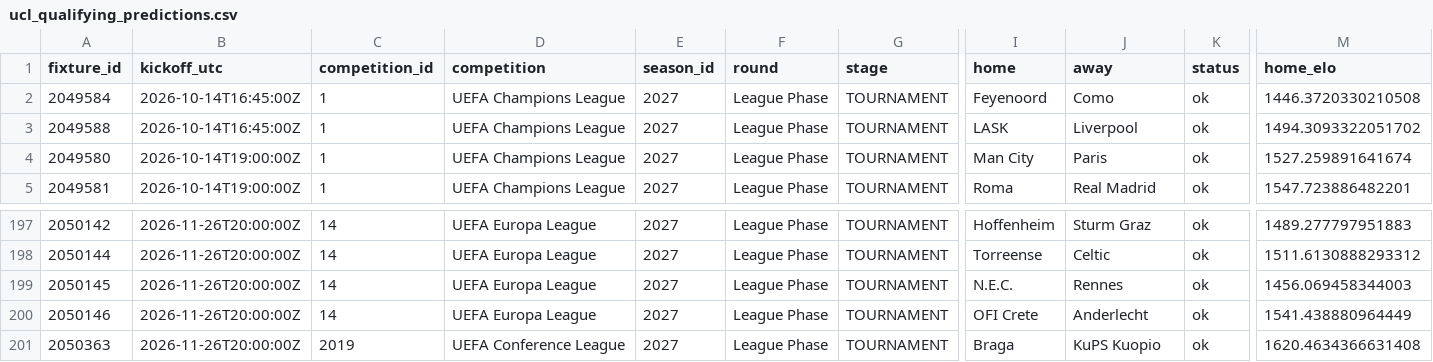
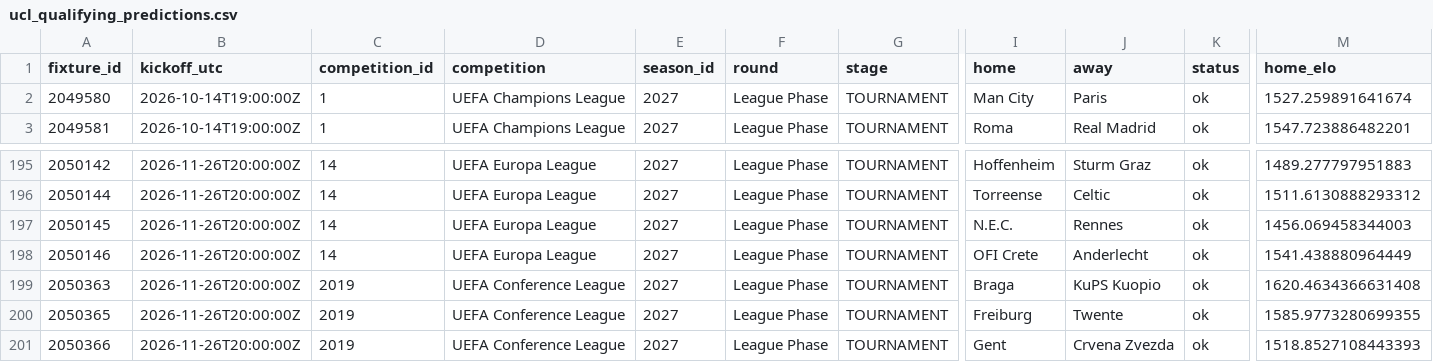
Before and after one commit to bogdasovandrej/xg-edge, a CSV file: reports/ucl_qualifying_predictions.csv, drawn as a sheet; only a part is shown, gaps mark what is left out; removed rows and columns are numbered as before the commit, all else as after; rows hold the shown columns only; the diff names each change by its address in the sheet, - before the commit and + after, or states it on an @@ line.

```diff
--- a/reports/ucl_qualifying_predictions.csv
+++ b/reports/ucl_qualifying_predictions.csv
-row 2: 2049584 | 2026-10-14T16:45:00Z | 1 | UEFA Champions League | 2027 | League Phase | TOURNAMENT | Feyenoord | Como | ok | 1446.3720330210508
-row 3: 2049588 | 2026-10-14T16:45:00Z | 1 | UEFA Champions League | 2027 | League Phase | TOURNAMENT | LASK | Liverpool | ok | 1494.3093322051702
+row 200: 2050365 | 2026-11-26T20:00:00Z | 2019 | UEFA Conference League | 2027 | League Phase | TOURNAMENT | Freiburg | Twente | ok | 1585.9773280699355
+row 201: 2050366 | 2026-11-26T20:00:00Z | 2019 | UEFA Conference League | 2027 | League Phase | TOURNAMENT | Gent | Crvena Zvezda | ok | 1518.8527108443393
```
Also changed, not shown: reports/live/current_fixtures.csv, 7 other files.
